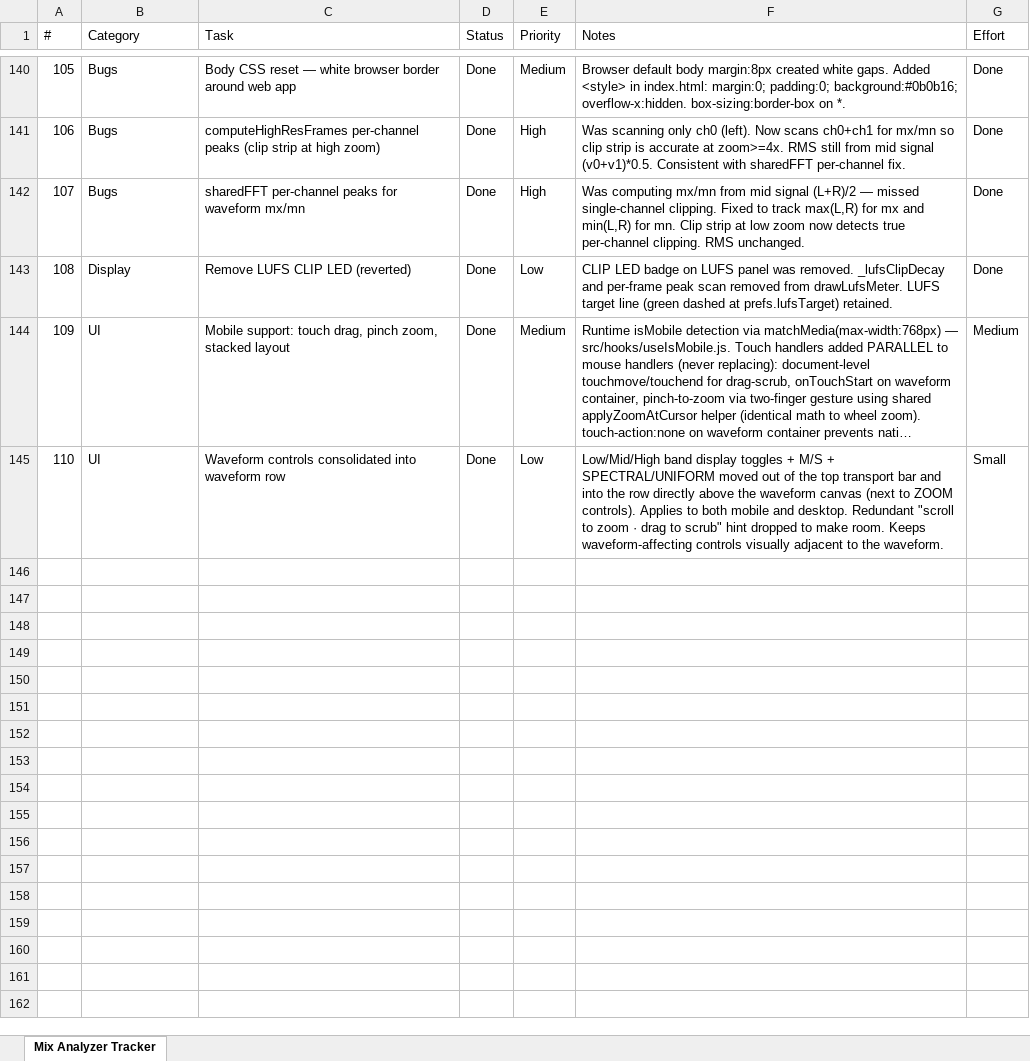
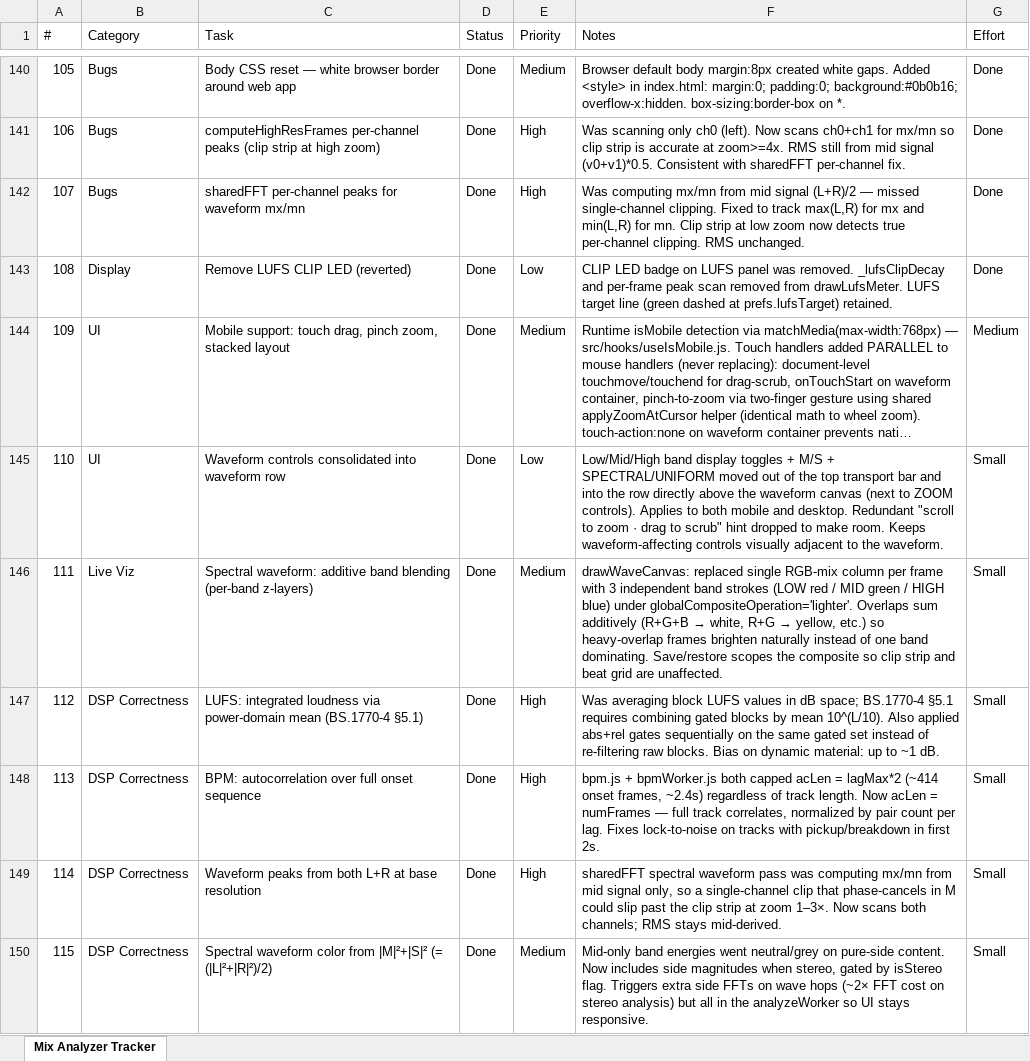
Before and after one commit to rossxo-m/MixAnalyzer, an Excel workbook: mix-analyzer/mix-analyzer-tracker.xlsx, sheet Mix Analyzer Tracker, drawn as a sheet; only a part is shown, gaps mark what is left out; long unchanged cells end in …; values as stored, in another font and other column widths than the file's, no borders; the diff names each change by its address in the sheet, - before the commit and + after, or states it on an @@ line.

```diff
--- a/mix-analyzer/mix-analyzer-tracker.xlsx (sheet Mix Analyzer Tracker)
+++ b/mix-analyzer/mix-analyzer-tracker.xlsx (sheet Mix Analyzer Tracker)
+row 146: 111 | Live Viz | Spectral waveform: additive band blending (per-band z-layers) | Done | Medium | drawWaveCanvas: replaced single RGB-mix column per frame with 3 independent band strokes (LOW red / MID green / HIGH blue) under globalCompositeOperation='lighter'. Overlaps sum additively (R+G+B → white, R+G → yellow, etc.) so heavy-overlap frames brighten naturally instead of one band dominating. Save/restore scopes the composite so clip strip and beat grid are unaffected. | Small
+row 147: 112 | DSP Correctness | LUFS: integrated loudness via power-domain mean (BS.1770-4 §5.1) | Done | High | Was averaging block LUFS values in dB space; BS.1770-4 §5.1 requires combining gated blocks by mean 10^(L/10). Also applied abs+rel gates sequentially on the same gated set instead of re-filtering raw blocks. Bias on dynamic material: up to ~1 dB. | Small
+row 148: 113 | DSP Correctness | BPM: autocorrelation over full onset sequence | Done | High | bpm.js + bpmWorker.js both capped acLen = lagMax*2 (~414 onset frames, ~2.4s) regardless of track length. Now acLen = numFrames — full track correlates, normalized by pair count per lag. Fixes lock-to-noise on tracks with pickup/breakdown in first 2s. | Small
+row 149: 114 | DSP Correctness | Waveform peaks from both L+R at base resolution | Done | High | sharedFFT spectral waveform pass was computing mx/mn from mid signal only, so a single-channel clip that phase-cancels in M could slip past the clip strip at zoom 1–3×. Now scans both channels; RMS stays mid-derived. | Small
+row 150: 115 | DSP Correctness | Spectral waveform color from |M|²+|S|² (= (|L|²+|R|²)/2) | Done | Medium | Mid-only band energies went neutral/grey on pure-side content. Now includes side magnitudes when stereo, gated by isStereo flag. Triggers extra side FFTs on wave hops (~2× FFT cost on stereo analysis) but all in the analyzeWorker so UI stays responsive. | Small
```
Also changed, not shown: 15 other files.
